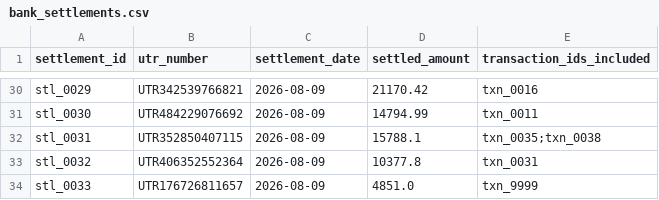
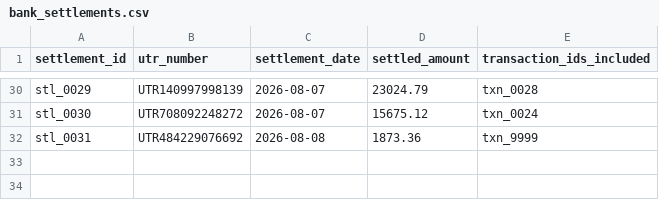
Before and after one commit to sarthak1757/Razorpay_AI_Finance_Controller, a CSV file: data/bank_settlements.csv, drawn as a sheet; only a part is shown, gaps mark what is left out; the diff covers the shown part only; the diff names each change by its address in the sheet, - before the commit and + after, or states it on an @@ line.

Commit message:
Make the accuracy claims real: multi-cause data, evidence signals, graded AI
The project could previously only prove the deterministic matcher was right,
on exactly one dataset. Three gaps closed:

1. MULTI-CAUSE DATA. The generator injected one cause of amount mismatch and
   one of missing settlement, so any 'did the AI find the right root cause'
   metric would be answerable from the exception TYPE alone - a model that
   never reasons scores 100%. Now four distinguishable mismatch causes (fee
   mis-rate, unrecorded refund, dropped transaction, overpayment) and two
   missing-settlement causes (genuinely stuck vs not yet due under T+2), with
   the true cause of every injected exception recorded in ground truth.
   Fee errors are proportional to batch value, not a flat Rs 5-40, so they
   overlap refund-sized gaps - otherwise attribution is trivial by
   construction. Also fixed a generator bug where 'not_yet_due' was asserted
   on transactions whose T+2 had actually passed: the label now holds by
   construction, so we never grade a model against a label the data
   contradicts.

2. EVIDENCE, NOT ANSWERS. matcher.py now emits arithmetic signals per
   exception (does the gap exactly equal one transaction's contribution, is
   it a refund-shaped fraction, did the bank over- or underpay, how does the
   timing sit against T+2, plus the full batch composition). It deliberately
   does NOT name a cause - that stays the reasoning layer's job, which is
   what keeps the AI metric a real measurement.

3. GRADED AI, WITH A CONTROL. reasoner.py now picks likely_cause from a fixed
   taxonomy (src/causes.py, one definition shared by generator, reasoner and
   grader). src/grade.py scores both structural accuracy (precision/recall
   per category) and root-cause attribution, for the LLM and for a
   transparent rule baseline side by side - because 'our AI got X%' means
   nothing until you know what a few if-statements score on the same task.

Also fixed report.py's throughput, which blended deterministic matching and
LLM latency into one records/sec figure - misleading in both directions, as
only ~10% of records ever reach a model. Now reported as two phases.

Validated: 20 datasets (10 seeds x 60/300 transactions), 5693 records,
matcher precision 1.0000 recall 1.0000, zero false positives, zero false
negatives. Rule baseline attribution 98.72%.

```diff
--- a/data/bank_settlements.csv
+++ b/data/bank_settlements.csv
-B30 (utr_number): UTR342539766821
+B30 (utr_number): UTR140997998139
-C30:C31 (settlement_date): 2026-08-09
+C30:C31 (settlement_date): 2026-08-07
-D30 (settled_amount): 21170.42
+D30 (settled_amount): 23024.79
-E30 (transaction_ids_included): txn_0016
+E30 (transaction_ids_included): txn_0028
-B31 (utr_number): UTR484229076692
+B31 (utr_number): UTR708092248272
-D31 (settled_amount): 14794.99
+D31 (settled_amount): 15675.12
-E31 (transaction_ids_included): txn_0011
+E31 (transaction_ids_included): txn_0024
-B32 (utr_number): UTR352850407115
+B32 (utr_number): UTR484229076692
-C32 (settlement_date): 2026-08-09
+C32 (settlement_date): 2026-08-08
-D32 (settled_amount): 15788.1
+D32 (settled_amount): 1873.36
-E32 (transaction_ids_included): txn_0035;txn_0038
+E32 (transaction_ids_included): txn_9999
-row 33: stl_0032 | UTR406352552364 | 2026-08-09 | 10377.8 | txn_0031
-row 34: stl_0033 | UTR176726811657 | 2026-08-09 | 4851.0 | txn_9999
```
Also changed, not shown: 104 edited cells elsewhere in this file, data/razorpay_transactions.csv, data/refunds.csv, 11 other files.
